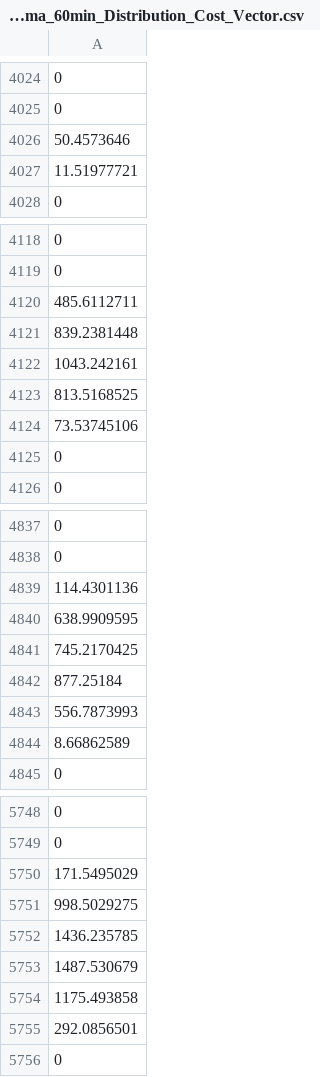
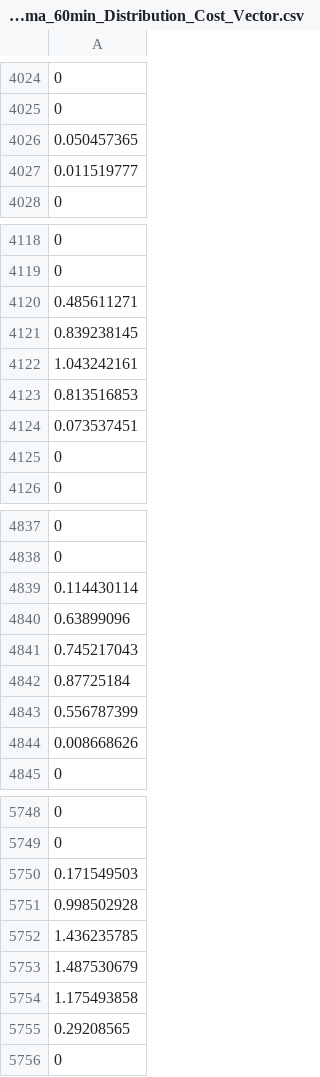
Before and after one commit to RyanCMann/OSESMO, a CSV file: Sample Input and Output Data/Utility Marginal Cost Data/Clean Utility Marginal Cost Data/60-Minute Data/Vector Format/Sonoma_60min_Distribution_Cost_Vector.csv, drawn as a sheet; only a part is shown, gaps mark what is left out; the diff covers the shown part only.

```diff
--- a/Sample Input and Output Data/Utility Marginal Cost Data/Clean Utility Marginal Cost Data/60-Minute Data/Vector Format/Sonoma_60min_Distribution_Cost_Vector.csv
+++ b/Sample Input and Output Data/Utility Marginal Cost Data/Clean Utility Marginal Cost Data/60-Minute Data/Vector Format/Sonoma_60min_Distribution_Cost_Vector.csv
@@ -4025,4 +4025,4 @@
 0
-50.4573646
-11.51977721
+0.050457365
+0.011519777
 0
@@ -4119,7 +4119,7 @@
 0
-485.6112711
-839.2381448
-1043.242161
-813.5168525
-73.53745106
+0.485611271
+0.839238145
+1.043242161
+0.813516853
+0.073537451
 0
@@ -4838,8 +4838,8 @@
 0
-114.4301136
-638.9909595
-745.2170425
-877.25184
-556.7873993
-8.66862589
+0.114430114
+0.63899096
+0.745217043
+0.87725184
+0.556787399
+0.008668626
 0
@@ -5749,8 +5749,8 @@
 0
-171.5495029
-998.5029275
-1436.235785
-1487.530679
-1175.493858
-292.0856501
+0.171549503
+0.998502928
+1.436235785
+1.487530679
+1.175493858
+0.29208565
 0
```
Also changed, not shown: 98 edited cells elsewhere in this file, Sample Input and Output Data/Utility Marginal Cost Data/Clean Utility Marginal Cost Data/60-Minute Data/Vector Format/Mission_60min_Distribution_Cost_Vector.csv, Sample Input and Output Data/Utility Marginal Cost Data/Clean Utility Marginal Cost Data/60-Minute Data/Vector Format/NP15_60min_Generation_Cost_Vector.csv, 7 other files.
